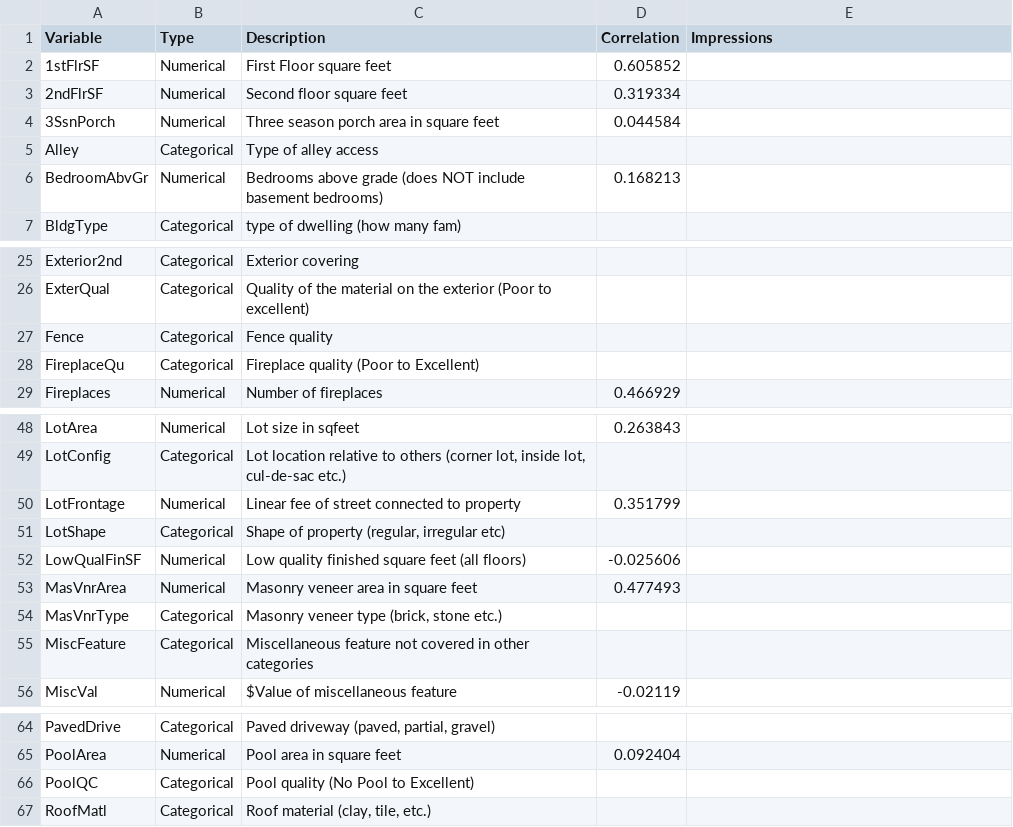
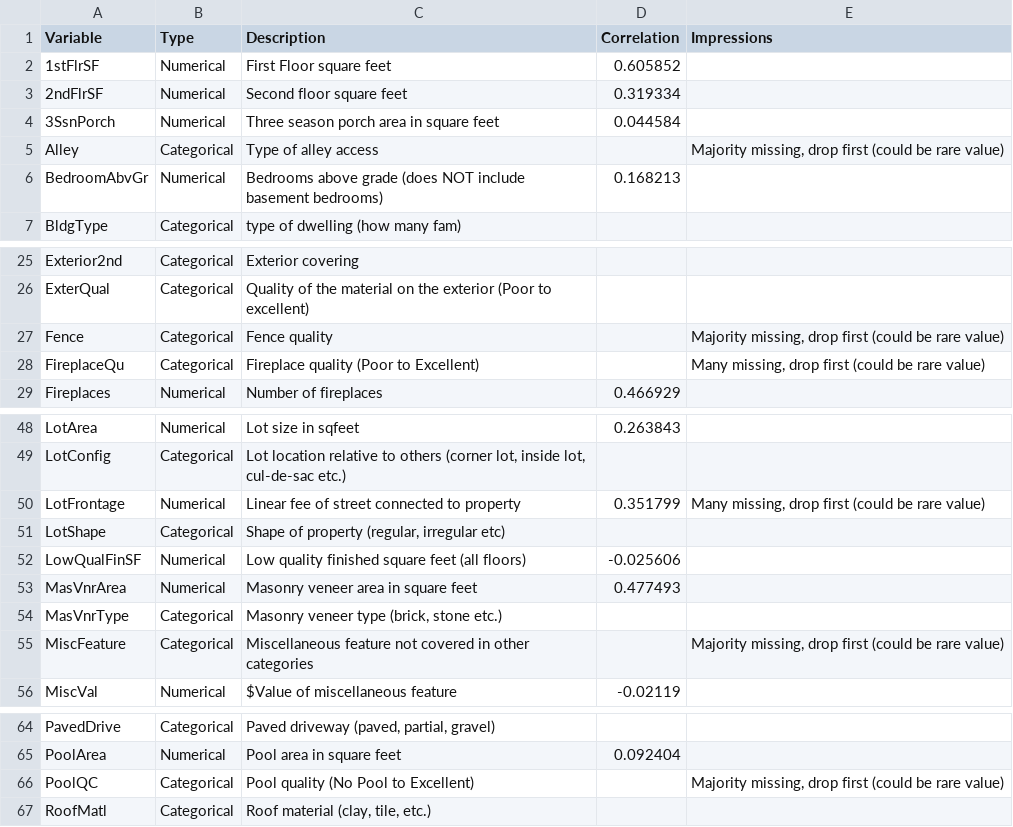
Before and after one commit to probablygary/ames, a CSV file: data_notes.csv, drawn as a sheet; only a part is shown, gaps mark what is left out; the diff names each change by its address in the sheet, - before the commit and + after, or states it on an @@ line.

```diff
--- a/data_notes.csv
+++ b/data_notes.csv
-E5 (Impressions): (empty)
+E5 (Impressions): Majority missing, drop first (could be rare value)
-E27 (Impressions): (empty)
+E27 (Impressions): Majority missing, drop first (could be rare value)
-E28 (Impressions): (empty)
+E28 (Impressions): Many missing, drop first (could be rare value)
-E50 (Impressions): (empty)
+E50 (Impressions): Many missing, drop first (could be rare value)
-E55 (Impressions): (empty)
+E55 (Impressions): Majority missing, drop first (could be rare value)
-E66 (Impressions): (empty)
+E66 (Impressions): Majority missing, drop first (could be rare value)
```
Also changed, not shown: data/submit.csv, 7 other files.
